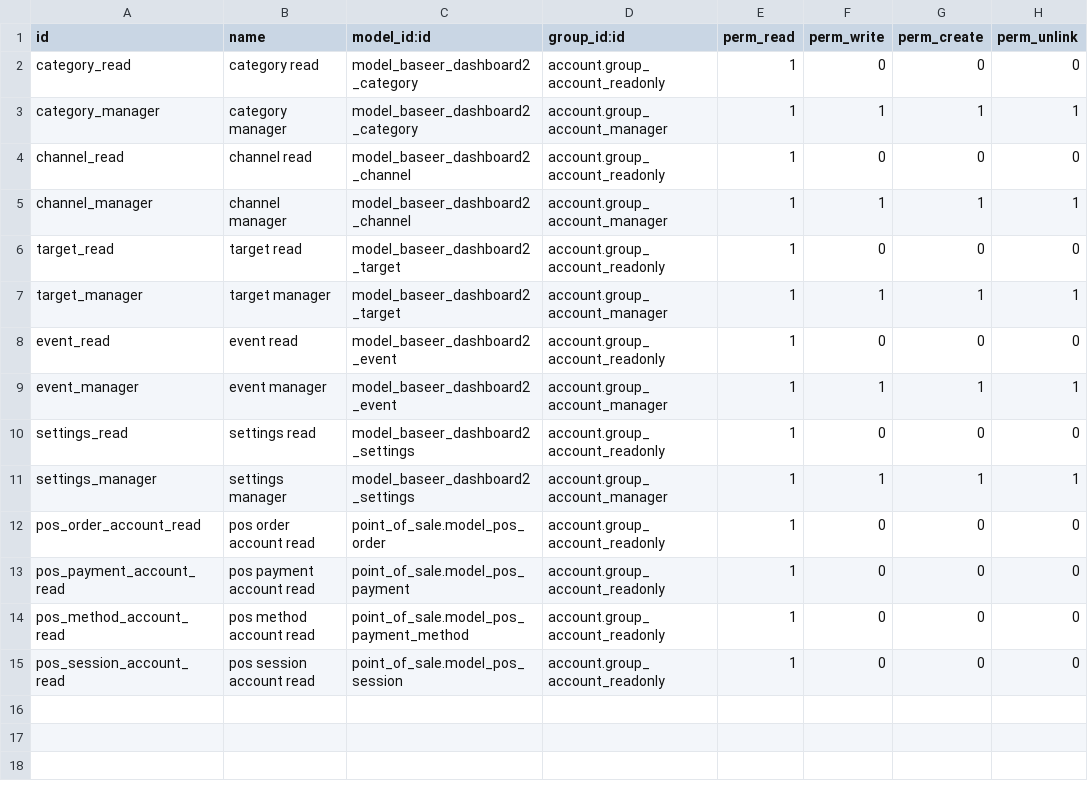
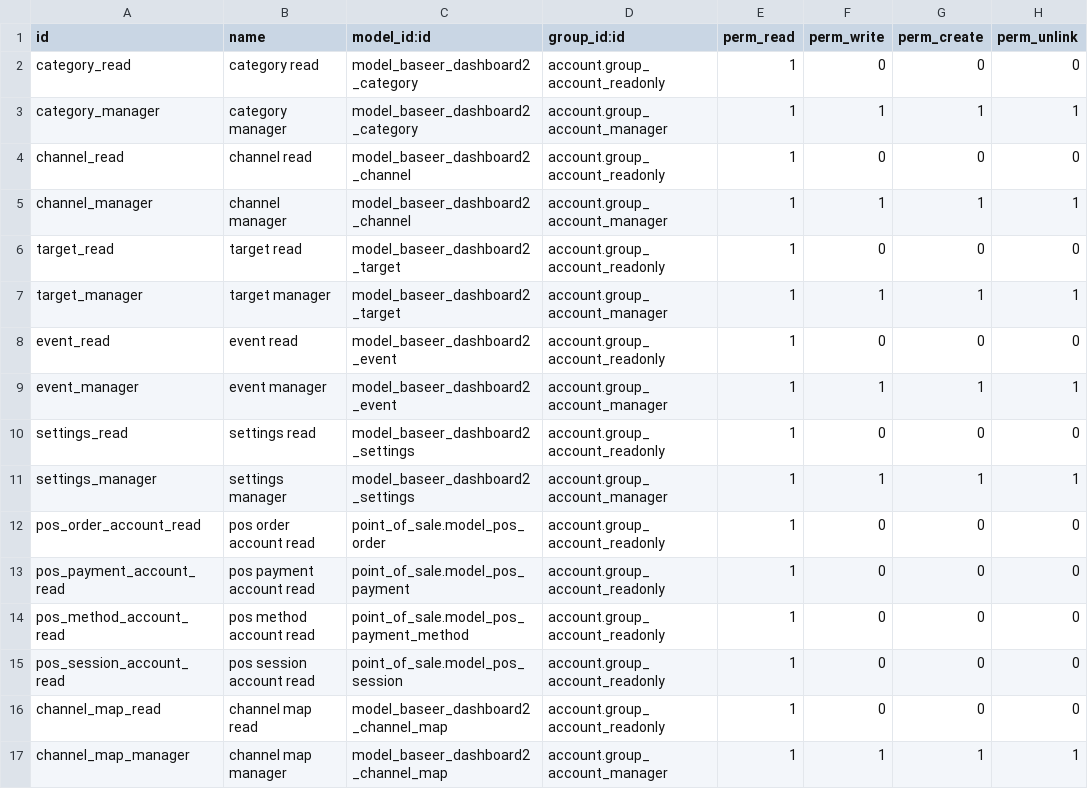
Before and after one commit to hajrix01-star/abroj-baseer-production, a CSV file: custom_addons/baseer_dashboard2/security/ir.model.access.csv, drawn as a sheet.

Commit message:
feat(dashboard2): accountant round 1 part A — min order amount, 400051/non-operating, explicit outflow/custody journals with safe documented seeding, channel map model, period-end unreceived and unpaid bills

```diff
--- a/custom_addons/baseer_dashboard2/security/ir.model.access.csv
+++ b/custom_addons/baseer_dashboard2/security/ir.model.access.csv
@@ -15 +15,3 @@ pos_method_account_read,pos method account read,point_of_sale.model_pos_payment_
 pos_session_account_read,pos session account read,point_of_sale.model_pos_session,account.group_account_readonly,1,0,0,0
+channel_map_read,channel map read,model_baseer_dashboard2_channel_map,account.group_account_readonly,1,0,0,0
+channel_map_manager,channel map manager,model_baseer_dashboard2_channel_map,account.group_account_manager,1,1,1,1
```
Also changed, not shown: 17 other files.
